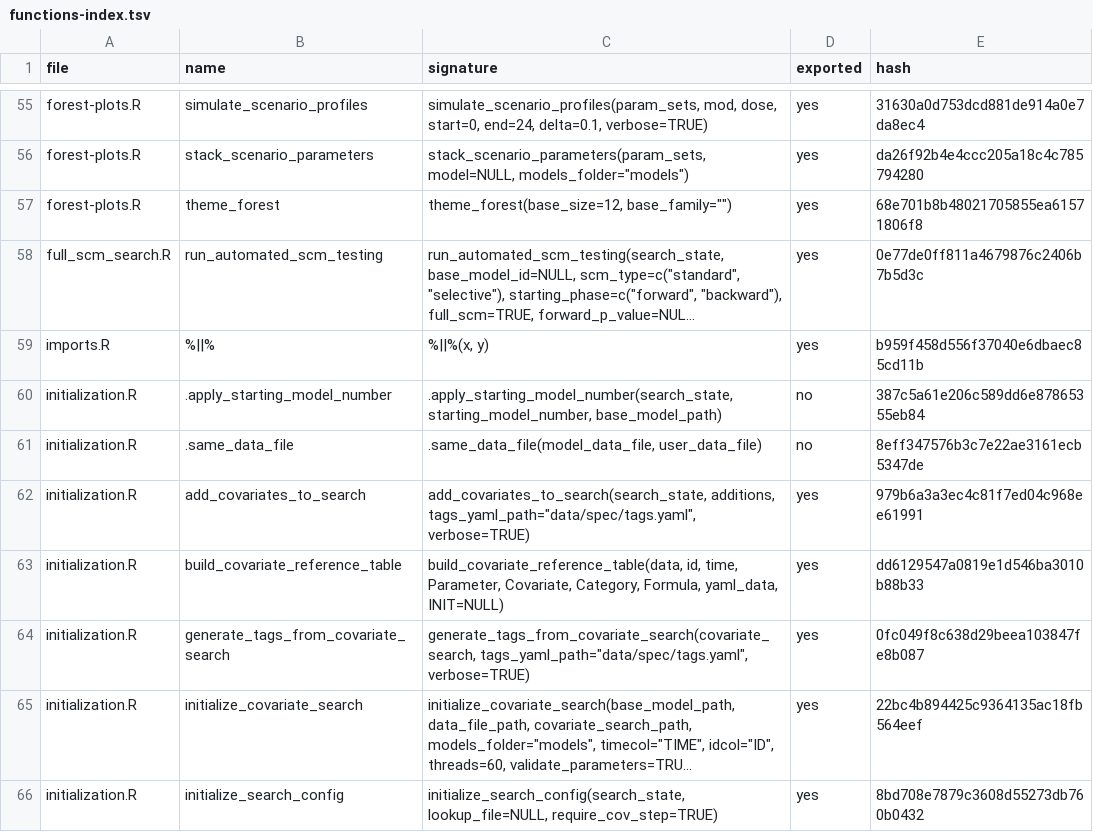
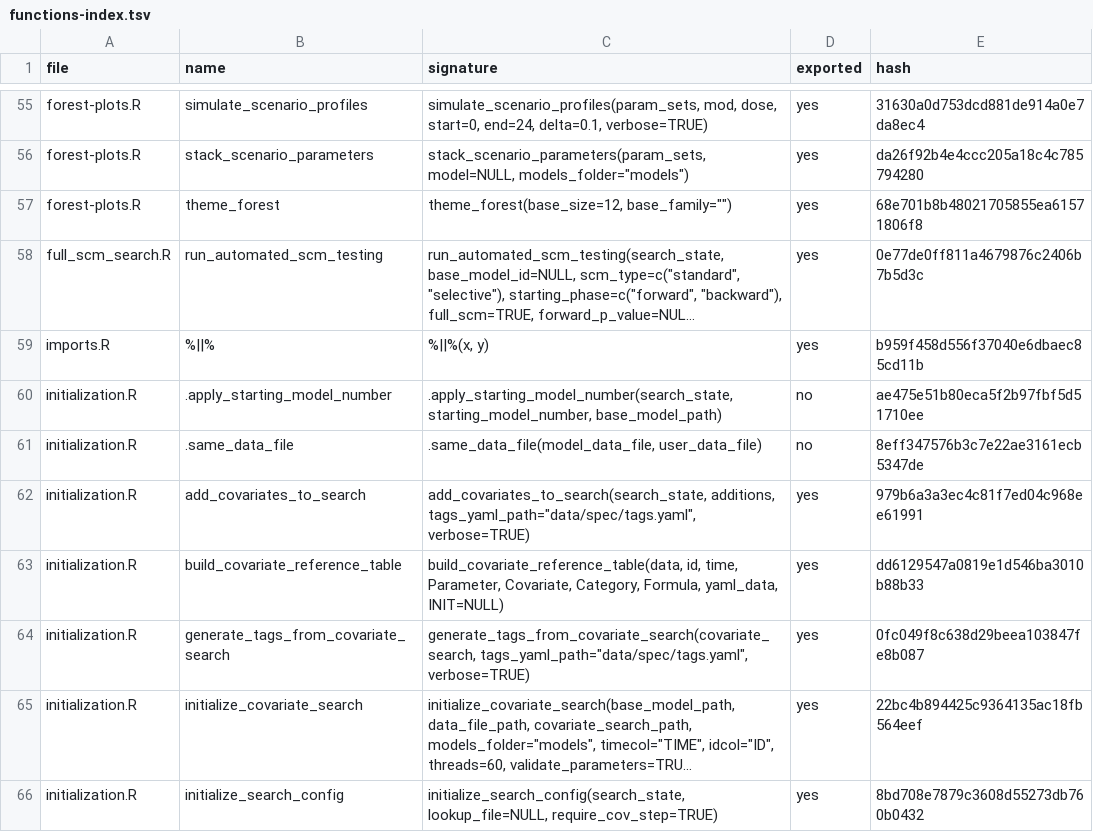
Before and after one commit to Ollegst/CovariateSearcher, a TSV file: .claude/functions-index.tsv, drawn as a sheet; only a part is shown, gaps mark what is left out; long unchanged cells end in …; the diff names each change by its address in the sheet, - before the commit and + after, or states it on an @@ line.

```diff
--- a/.claude/functions-index.tsv
+++ b/.claude/functions-index.tsv
-E60 (hash): 387c5a61e206c589dd6e87865355eb84
+E60 (hash): ae475e51b80eca5f2b97fbf5d51710ee
```
Also changed, not shown: 4 other files.
